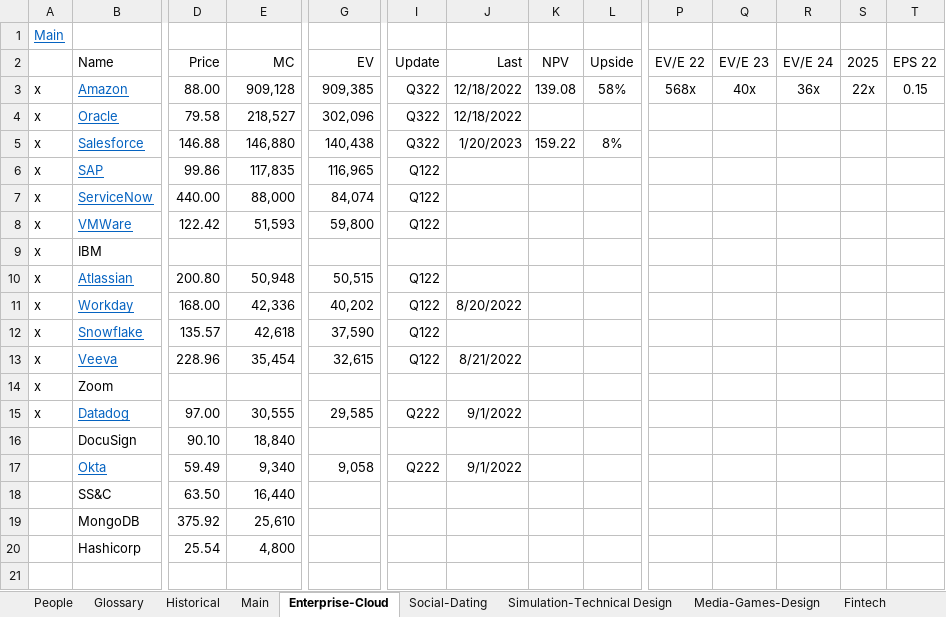
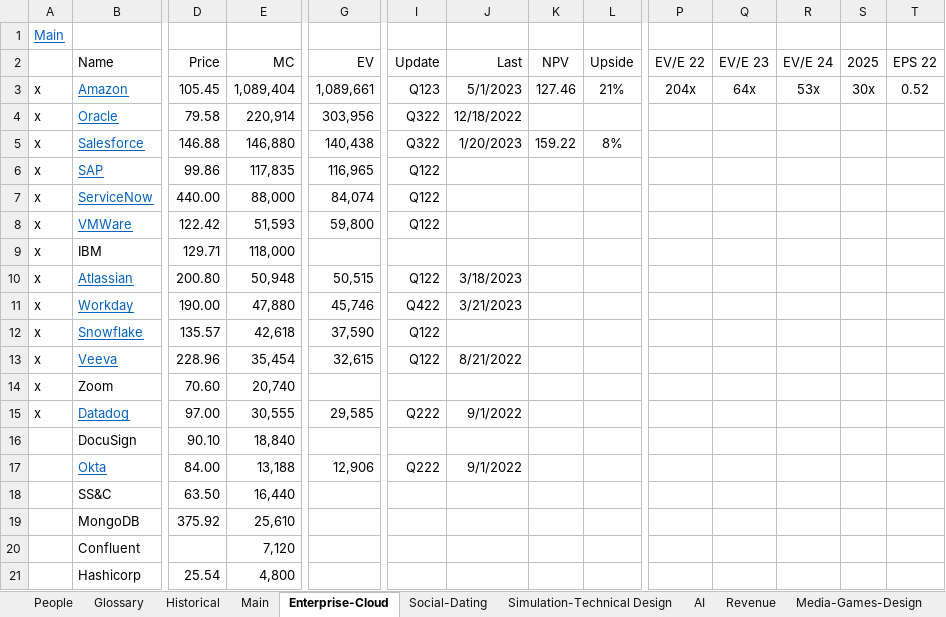
Before and after one commit to karlito786/stocks, an Excel workbook: Software.xlsx, sheet Enterprise-Cloud, drawn as a sheet; only a part is shown, gaps mark what is left out; the shorter side is filled out with more unchanged rows; values as stored, in another font and other column widths than the file's, no borders; rows hold the shown columns only; the diff covers the shown part only; the diff names each change by its address in the sheet, - before the commit and + after, or states it on an @@ line.

```diff
--- a/Software.xlsx (sheet Enterprise-Cloud)
+++ b/Software.xlsx (sheet Enterprise-Cloud)
+sheet tab: AI
+sheet tab: Revenue
-D3 (Price): 88.00
+D3 (Price): 105.45
-E3 (MC): 909,128
+E3 (MC): 1,089,404
-G3 (EV): 909,385
+G3 (EV): 1,089,661
-I3 (Update): Q322
+I3 (Update): Q123
-J3 (Last): 12/18/2022
+J3 (Last): 5/1/2023
-K3 (NPV): 139.08
+K3 (NPV): 127.46
-L3 (Upside): 58%
+L3 (Upside): 21%
-P3 (EV/E 22): 568x
+P3 (EV/E 22): 204x
-Q3 (EV/E 23): 40x
+Q3 (EV/E 23): 64x
-R3 (EV/E 24): 36x
+R3 (EV/E 24): 53x
-S3 (2025): 22x
+S3 (2025): 30x
-T3 (EPS 22): 0.15
+T3 (EPS 22): 0.52
-E4 (MC): 218,527
+E4 (MC): 220,914
-G4 (EV): 302,096
+G4 (EV): 303,956
-D9 (Price): (empty)
+D9 (Price): 129.71
-E9 (MC): (empty)
+E9 (MC): 118,000
-J10 (Last): (empty)
+J10 (Last): 3/18/2023
-D11 (Price): 168.00
+D11 (Price): 190.00
-E11 (MC): 42,336
+E11 (MC): 47,880
-G11 (EV): 40,202
+G11 (EV): 45,746
-I11 (Update): Q122
+I11 (Update): Q422
-J11 (Last): 8/20/2022
+J11 (Last): 3/21/2023
-D14 (Price): (empty)
+D14 (Price): 70.60
-E14 (MC): (empty)
+E14 (MC): 20,740
-D17 (Price): 59.49
+D17 (Price): 84.00
-E17 (MC): 9,340
+E17 (MC): 13,188
-G17 (EV): 9,058
+G17 (EV): 12,906
+row 20:  | Confluent |  | 7,120
```
Also changed, not shown: 4 added rows, 1 removed row and 6 edited cells elsewhere in this sheet, sheet Main, sheet Media-Games-Design, sheet Simulation-Technical Design, sheet Social-Dating, sheet Ecommerce, sheet Fintech, 3 more sheets, formulas that keep their value.
